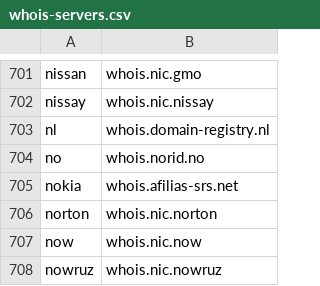
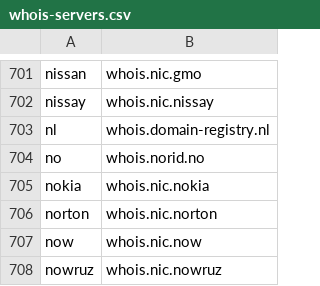
Before and after one commit to RamVasuthevan/whois-server-list, a CSV file: whois-servers.csv, drawn as a sheet; only a part is shown, gaps mark what is left out.

```diff
--- a/whois-servers.csv
+++ b/whois-servers.csv
@@ -704,3 +704,3 @@ nl,whois.domain-registry.nl
 no,whois.norid.no
-nokia,whois.afilias-srs.net
+nokia,whois.nic.nokia
 norton,whois.nic.norton
```
Also changed, not shown: 3 other files.
